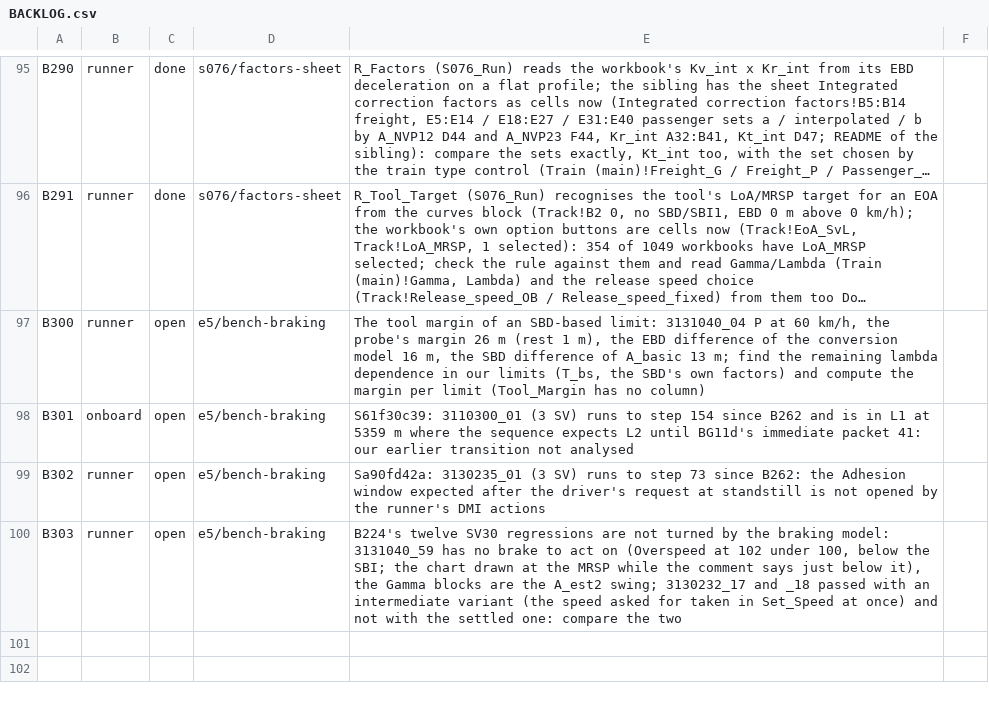
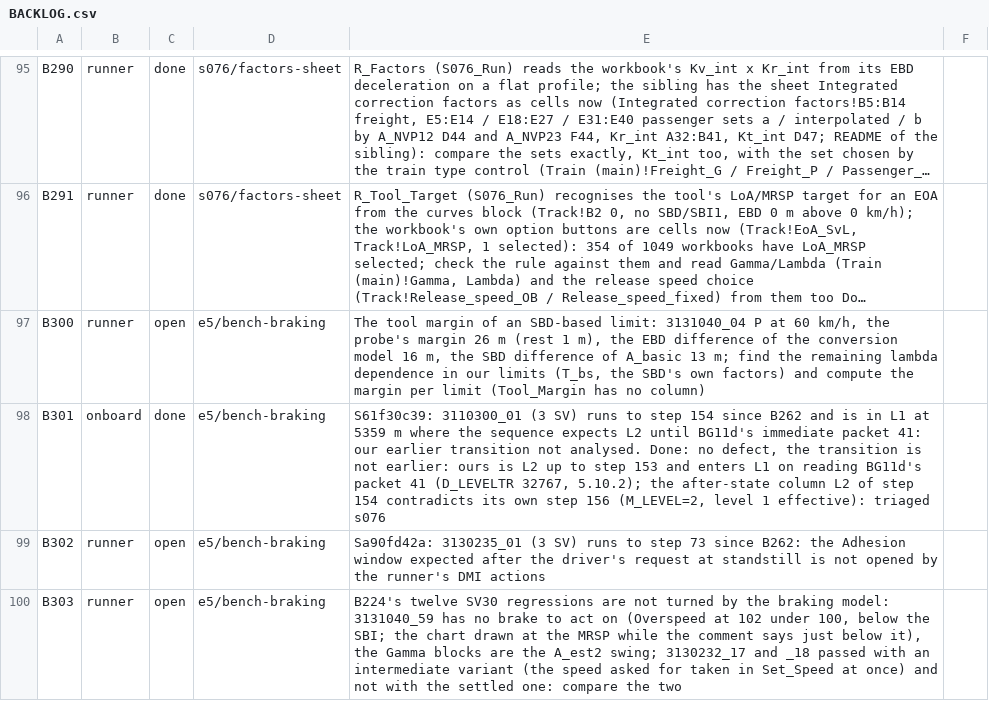
Before and after one commit to milanredele/etcs-dmi, a CSV file: doc/BACKLOG.csv, drawn as a sheet; only a part is shown, gaps mark what is left out; long unchanged cells end in …; the diff names each change by its address in the sheet, - before the commit and + after, or states it on an @@ line.

```diff
--- a/doc/BACKLOG.csv
+++ b/doc/BACKLOG.csv
-C98: open
+C98: done
-E98: …transition not analysed
+E98: …transition not analysed. Done: no defect, the transition is not earlier: ours is L2 up to step 153 and enters L1 on reading BG11d's packet 41 (D_LEVELTR 32767, 5.10.2); the after-state column L2 of step 154 contradicts its own step 156 (M_LEVEL=2, level 1 effective): triaged s076
```
Also changed, not shown: doc/TRACE-SUBSET-026.csv, 8 other files.
